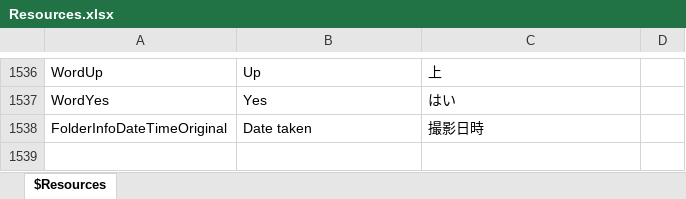
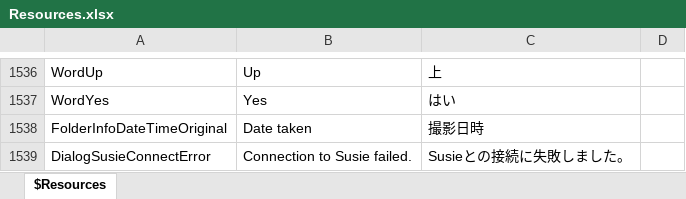
Before and after one commit to karma-sun/neeview, an Excel workbook: Language/Resources.xlsx, sheet $Resources, drawn as a sheet; only a part is shown, gaps mark what is left out; values as stored, in another font and other column widths than the file's, no borders; the diff names each change by its address in the sheet, - before the commit and + after, or states it on an @@ line.

Commit message:
Susieサーバ接続タイムアウトを30秒から1秒に変更し、10回リトライするようにした (refs #694)

```diff
--- a/Language/Resources.xlsx (sheet $Resources)
+++ b/Language/Resources.xlsx (sheet $Resources)
+row 1539: DialogSusieConnectError | Connection to Susie failed. | Susieとの接続に失敗しました。
```
Also changed, not shown: 7 other files.
